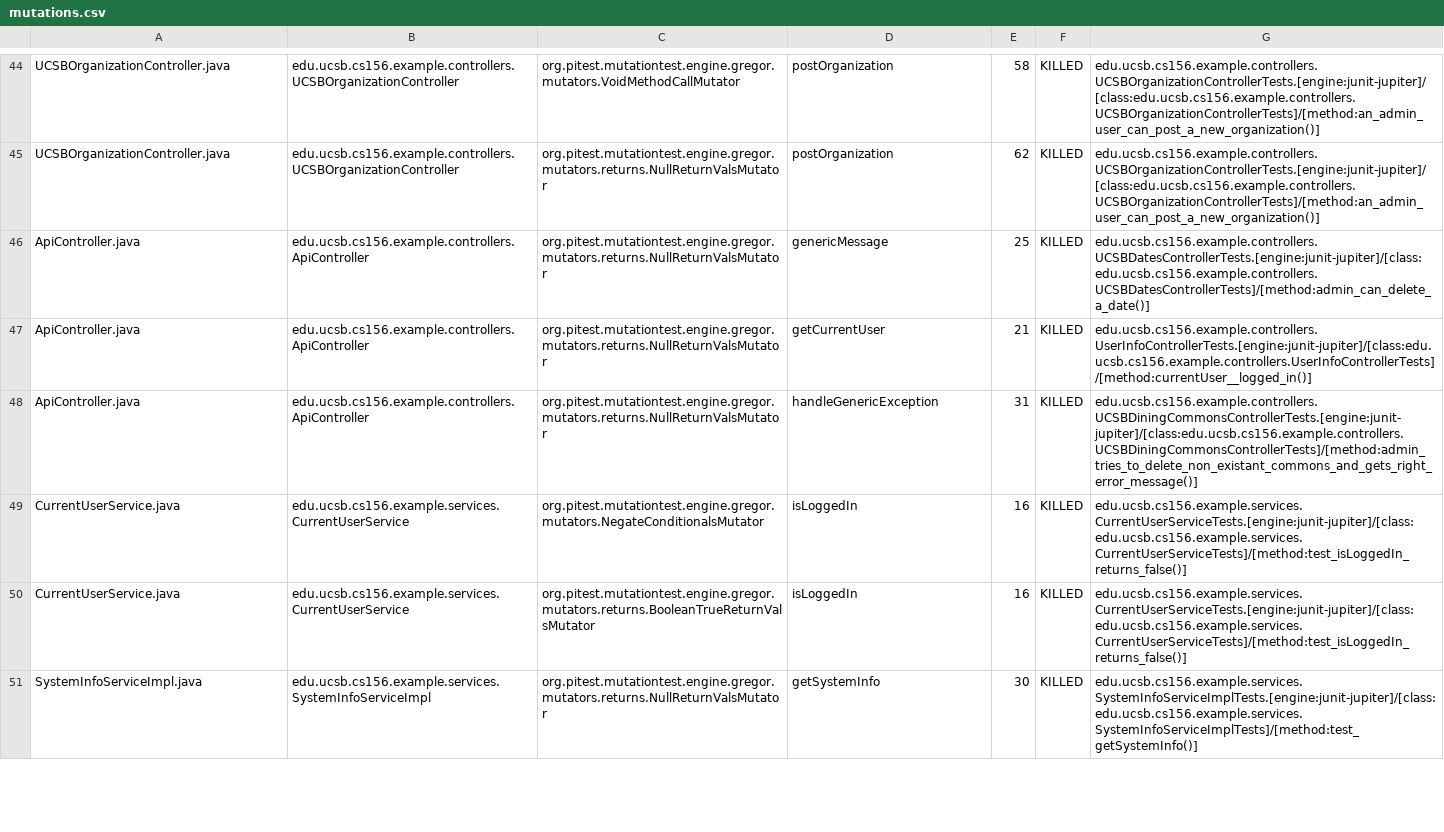
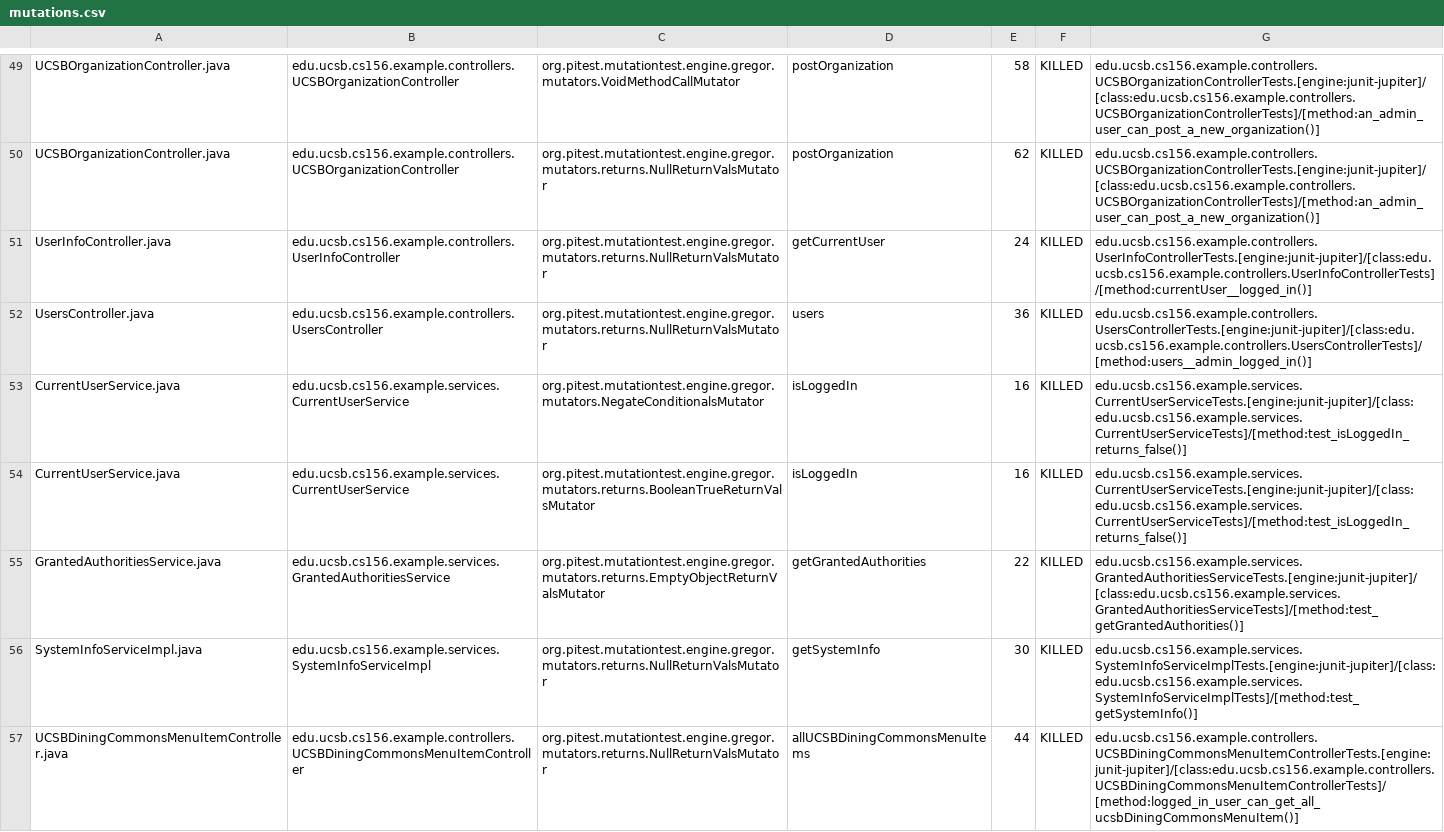
Before and after one commit to ucsb-cs156-s24/team02-s24-4pm-6, a CSV file: pitest/mutations.csv, drawn as a sheet; only a part is shown, gaps mark what is left out; the diff covers the shown part only.

Commit message:
Deploying to gh-pages from @ ucsb-cs156-s24/team02-s24-4pm-6@93210b56e09778074efd322818edba3757f0c2ae 🚀

```diff
--- a/pitest/mutations.csv
+++ b/pitest/mutations.csv
@@ -45,7 +50,8 @@ UCSBOrganizationController.java,edu.ucsb.cs156.example.controllers.UCSBOrganizat
 UCSBOrganizationController.java,edu.ucsb.cs156.example.controllers.UCSBOrganizationController,org.pitest.mutationtest.engine.gregor.mutators.returns.NullReturnValsMutator,postOrganization,62,KILLED,edu.ucsb.cs156.example.controllers.UCSBOrganizationControllerTests.[engine:junit-jupiter]/[class:edu.ucsb.cs156.example.controllers.UCSBOrganizationControllerTests]/[method:an_admin_user_can_post_a_new_organization()]
-ApiController.java,edu.ucsb.cs156.example.controllers.ApiController,org.pitest.mutationtest.engine.gregor.mutators.returns.NullReturnValsMutator,genericMessage,25,KILLED,edu.ucsb.cs156.example.controllers.UCSBDatesControllerTests.[engine:junit-jupiter]/[class:edu.ucsb.cs156.example.controllers.UCSBDatesControllerTests]/[method:admin_can_delete_a_date()]
-ApiController.java,edu.ucsb.cs156.example.controllers.ApiController,org.pitest.mutationtest.engine.gregor.mutators.returns.NullReturnValsMutator,getCurrentUser,21,KILLED,edu.ucsb.cs156.example.controllers.UserInfoControllerTests.[engine:junit-jupiter]/[class:edu.ucsb.cs156.example.controllers.UserInfoControllerTests]/[method:currentUser__logged_in()]
-ApiController.java,edu.ucsb.cs156.example.controllers.ApiController,org.pitest.mutationtest.engine.gregor.mutators.returns.NullReturnValsMutator,handleGenericException,31,KILLED,edu.ucsb.cs156.example.controllers.UCSBDiningCommonsControllerTests.[engine:junit-jupiter]/[class:edu.ucsb.cs156.example.controllers.UCSBDiningCommonsControllerTests]/[method:admin_tries_to_delete_non_existant_commons_and_gets_right_error_message()]
+UserInfoController.java,edu.ucsb.cs156.example.controllers.UserInfoController,org.pitest.mutationtest.engine.gregor.mutators.returns.NullReturnValsMutator,getCurrentUser,24,KILLED,edu.ucsb.cs156.example.controllers.UserInfoControllerTests.[engine:junit-jupiter]/[class:edu.ucsb.cs156.example.controllers.UserInfoControllerTests]/[method:currentUser__logged_in()]
+UsersController.java,edu.ucsb.cs156.example.controllers.UsersController,org.pitest.mutationtest.engine.gregor.mutators.returns.NullReturnValsMutator,users,36,KILLED,edu.ucsb.cs156.example.controllers.UsersControllerTests.[engine:junit-jupiter]/[class:edu.ucsb.cs156.example.controllers.UsersControllerTests]/[method:users__admin_logged_in()]
 CurrentUserService.java,edu.ucsb.cs156.example.services.CurrentUserService,org.pitest.mutationtest.engine.gregor.mutators.NegateConditionalsMutator,isLoggedIn,16,KILLED,edu.ucsb.cs156.example.services.CurrentUserServiceTests.[engine:junit-jupiter]/[class:edu.ucsb.cs156.example.services.CurrentUserServiceTests]/[method:test_isLoggedIn_returns_false()]
 CurrentUserService.java,edu.ucsb.cs156.example.services.CurrentUserService,org.pitest.mutationtest.engine.gregor.mutators.returns.BooleanTrueReturnValsMutator,isLoggedIn,16,KILLED,edu.ucsb.cs156.example.services.CurrentUserServiceTests.[engine:junit-jupiter]/[class:edu.ucsb.cs156.example.services.CurrentUserServiceTests]/[method:test_isLoggedIn_returns_false()]
+GrantedAuthoritiesService.java,edu.ucsb.cs156.example.services.GrantedAuthoritiesService,org.pitest.mutationtest.engine.gregor.mutators.returns.EmptyObjectReturnValsMutator,getGrantedAuthorities,22,KILLED,edu.ucsb.cs156.example.services.GrantedAuthoritiesServiceTests.[engine:junit-jupiter]/[class:edu.ucsb.cs156.example.services.GrantedAuthoritiesServiceTests]/[method:test_getGrantedAuthorities()]
 SystemInfoServiceImpl.java,edu.ucsb.cs156.example.services.SystemInfoServiceImpl,org.pitest.mutationtest.engine.gregor.mutators.returns.NullReturnValsMutator,getSystemInfo,30,KILLED,edu.ucsb.cs156.example.services.SystemInfoServiceImplTests.[engine:junit-jupiter]/[class:edu.ucsb.cs156.example.services.SystemInfoServiceImplTests]/[method:test_getSystemInfo()]
+UCSBDiningCommonsMenuItemController.java,edu.ucsb.cs156.example.controllers.UCSBDiningCommonsMenuItemController,org.pitest.mutationtest.engine.gregor.mutators.returns.NullReturnValsMutator,allUCSBDiningCommonsMenuItems,44,KILLED,edu.ucsb.cs156.example.controllers.UCSBDiningCommonsMenuItemControllerTests.[engine:junit-jupiter]/[class:edu.ucsb.cs156.example.controllers.UCSBDiningCommonsMenuItemControllerTests]/[method:logged_in_user_can_get_all_ucsbDiningCommonsMenuItem()]
```
Also changed, not shown: 5 added rows, 1 removed row, 16 moved rows and 5 edited cells elsewhere in this file, 15 other files.
